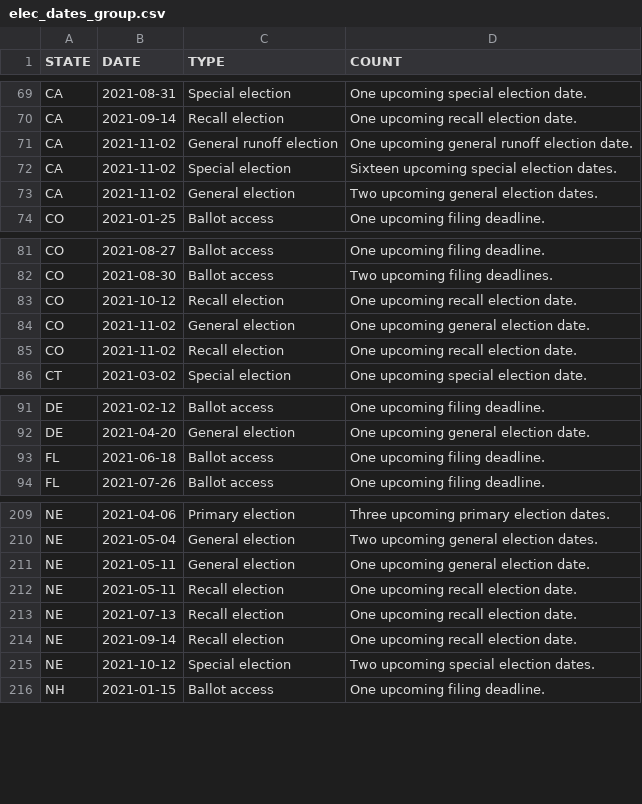
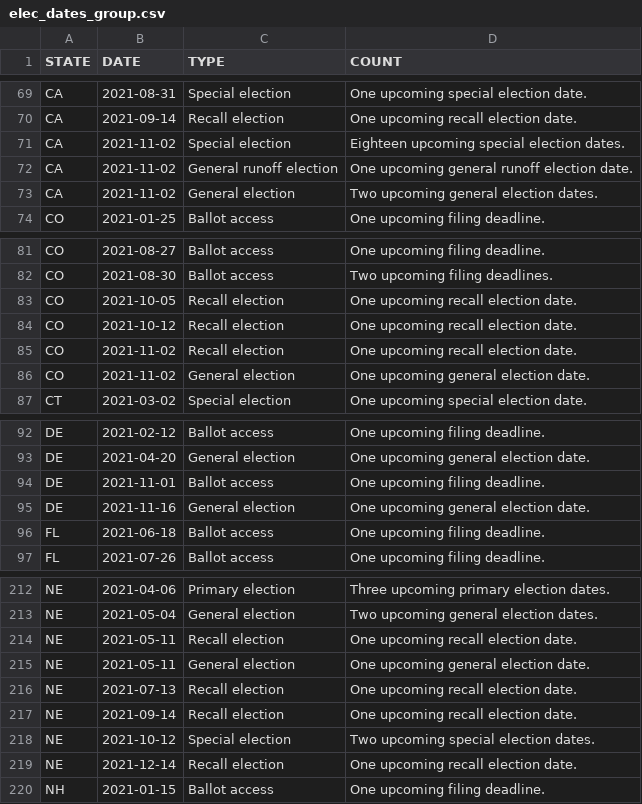
Before and after one commit to willdebras/civiclookup, a CSV file: Data/elec_dates_group.csv, drawn as a sheet; only a part is shown, gaps mark what is left out; the diff covers the shown part only.

```diff
--- a/Data/elec_dates_group.csv
+++ b/Data/elec_dates_group.csv
@@ -70,4 +70,4 @@ CA,2021-08-31,Special election,One upcoming special election date.
 CA,2021-09-14,Recall election,One upcoming recall election date.
+CA,2021-11-02,Special election,Eighteen upcoming special election dates.
 CA,2021-11-02,General runoff election,One upcoming general runoff election date.
-CA,2021-11-02,Special election,Sixteen upcoming special election dates.
 CA,2021-11-02,General election,Two upcoming general election dates.
@@ -82,5 +82,6 @@ CO,2021-08-27,Ballot access,One upcoming filing deadline.
 CO,2021-08-30,Ballot access,Two upcoming filing deadlines.
+CO,2021-10-05,Recall election,One upcoming recall election date.
 CO,2021-10-12,Recall election,One upcoming recall election date.
+CO,2021-11-02,Recall election,One upcoming recall election date.
 CO,2021-11-02,General election,One upcoming general election date.
-CO,2021-11-02,Recall election,One upcoming recall election date.
 CT,2021-03-02,Special election,One upcoming special election date.
@@ -92,2 +93,4 @@ DE,2021-02-12,Ballot access,One upcoming filing deadline.
 DE,2021-04-20,General election,One upcoming general election date.
+DE,2021-11-01,Ballot access,One upcoming filing deadline.
+DE,2021-11-16,General election,One upcoming general election date.
 FL,2021-06-18,Ballot access,One upcoming filing deadline.
@@ -210,4 +213,4 @@ NE,2021-04-06,Primary election,Three upcoming primary election dates.
 NE,2021-05-04,General election,Two upcoming general election dates.
+NE,2021-05-11,Recall election,One upcoming recall election date.
 NE,2021-05-11,General election,One upcoming general election date.
-NE,2021-05-11,Recall election,One upcoming recall election date.
 NE,2021-07-13,Recall election,One upcoming recall election date.
@@ -215,2 +218,3 @@ NE,2021-09-14,Recall election,One upcoming recall election date.
 NE,2021-10-12,Special election,Two upcoming special election dates.
+NE,2021-12-14,Recall election,One upcoming recall election date.
 NH,2021-01-15,Ballot access,One upcoming filing deadline.
```
Also changed, not shown: 15 moved rows and 6 edited cells elsewhere in this file, Data/elec_dates_full.csv, 1 other file.
